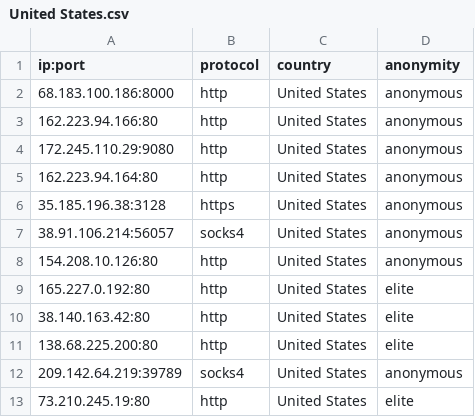
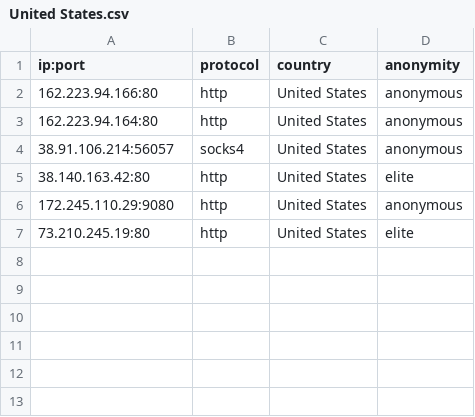
Before and after one commit to NoureddineRmila/daily-free-working-proxies, a CSV file: United States.csv, drawn as a sheet.

```diff
--- a/United States.csv
+++ b/United States.csv
@@ -1,13 +1,7 @@
 ip:port,protocol,country,anonymity
-68.183.100.186:8000,http,United States,anonymous
 162.223.94.166:80,http,United States,anonymous
+162.223.94.164:80,http,United States,anonymous
+38.91.106.214:56057,socks4,United States,anonymous
+38.140.163.42:80,http,United States,elite
 172.245.110.29:9080,http,United States,anonymous
-162.223.94.164:80,http,United States,anonymous
-35.185.196.38:3128,https,United States,anonymous
-38.91.106.214:56057,socks4,United States,anonymous
-154.208.10.126:80,http,United States,anonymous
-165.227.0.192:80,http,United States,elite
-38.140.163.42:80,http,United States,elite
-138.68.225.200:80,http,United States,elite
-209.142.64.219:39789,socks4,United States,anonymous
 73.210.245.19:80,http,United States,elite
```
Also changed, not shown: all_proxies.csv, 14 other files.
